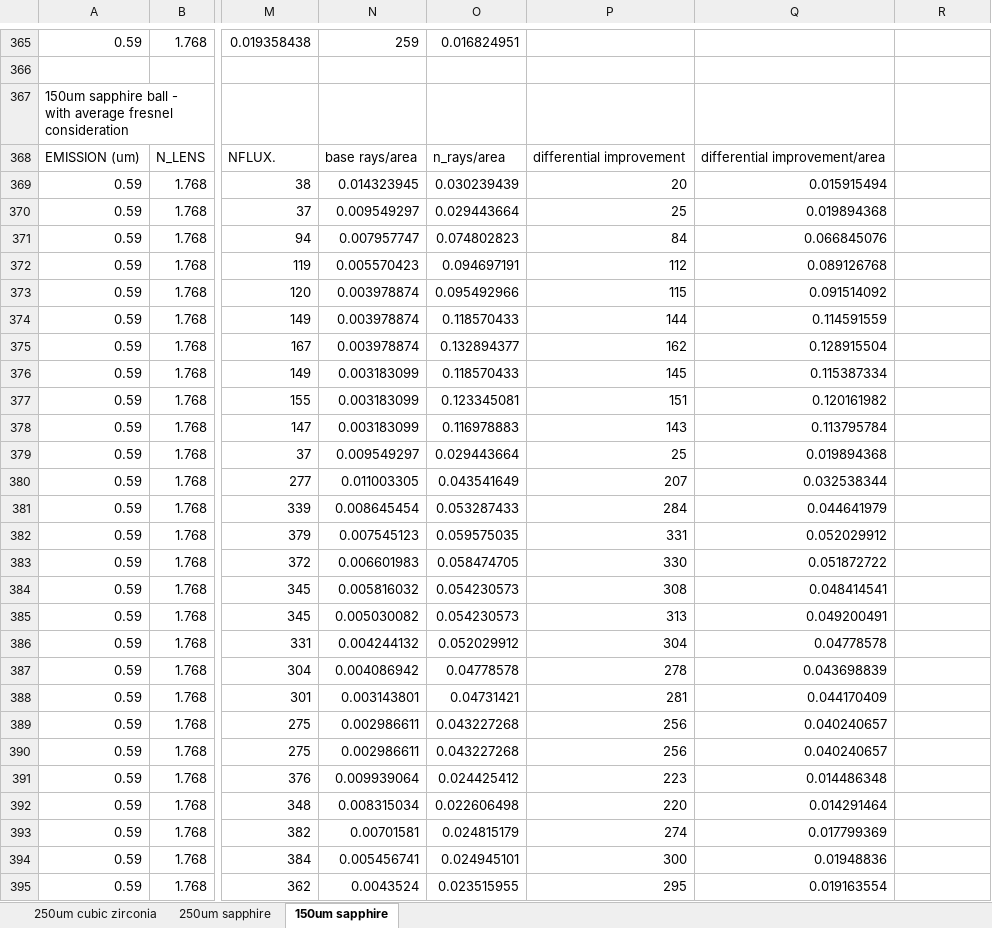
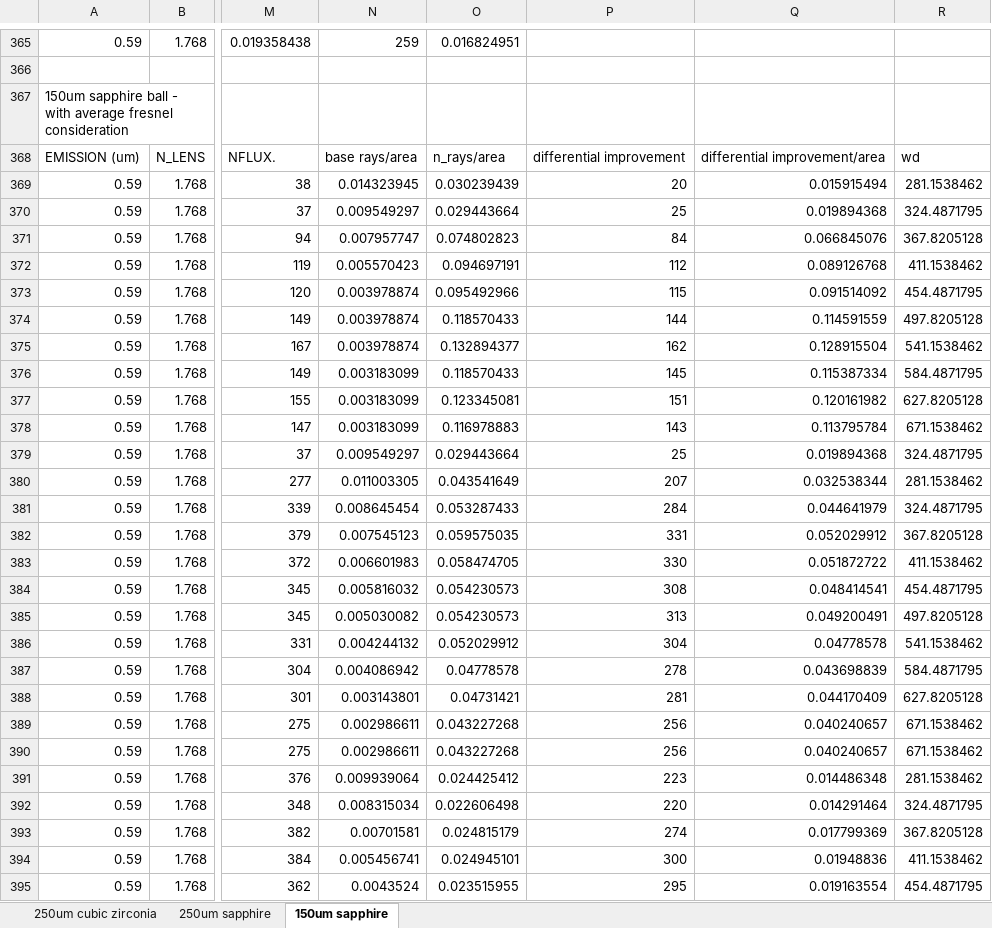
Before and after one commit to tachyonic/Simulation, an Excel workbook: Geometry/Ball/Commercial/awi.xlsx, sheet 150um sapphire, drawn as a sheet; only a part is shown, gaps mark what is left out; values as stored, in another font and other column widths than the file's, no borders; charts and pictures not drawn; the diff covers the shown part only; the diff names each change by its address in the sheet, - before the commit and + after, or states it on an @@ line.

Commit message:
Ball - AWI/Yang Analysis: wd vs dr vs theta
AWI ball - better than baseline
Yang paper - not better than baeline

sanity check: baseline using lensless.inr produces same baseline as awi
ball

```diff
--- a/Geometry/Ball/Commercial/awi.xlsx (sheet 150um sapphire)
+++ b/Geometry/Ball/Commercial/awi.xlsx (sheet 150um sapphire)
-R368: (empty)
+R368: wd
-R369: (empty)
+R369: 281.1538462
-R370: (empty)
+R370: 324.4871795
-R371: (empty)
+R371: 367.8205128
-R372: (empty)
+R372: 411.1538462
-R373: (empty)
+R373: 454.4871795
-R374: (empty)
+R374: 497.8205128
-R375: (empty)
+R375: 541.1538462
-R376: (empty)
+R376: 584.4871795
-R377: (empty)
+R377: 627.8205128
-R378: (empty)
+R378: 671.1538462
-R379: (empty)
+R379: 324.4871795
-R380: (empty)
+R380: 281.1538462
-R381: (empty)
+R381: 324.4871795
-R382: (empty)
+R382: 367.8205128
-R383: (empty)
+R383: 411.1538462
-R384: (empty)
+R384: 454.4871795
-R385: (empty)
+R385: 497.8205128
-R386: (empty)
+R386: 541.1538462
-R387: (empty)
+R387: 584.4871795
-R388: (empty)
+R388: 627.8205128
-R389:R390: (empty)
+R389:R390: 671.1538462
-R391: (empty)
+R391: 281.1538462
-R392: (empty)
+R392: 324.4871795
-R393: (empty)
+R393: 367.8205128
-R394: (empty)
+R394: 411.1538462
-R395: (empty)
+R395: 454.4871795
```
Also changed, not shown: 6 edited cells elsewhere in this sheet, charts or pictures, Geometry/Ball/Papers/yang.xlsx, 4 other files.
